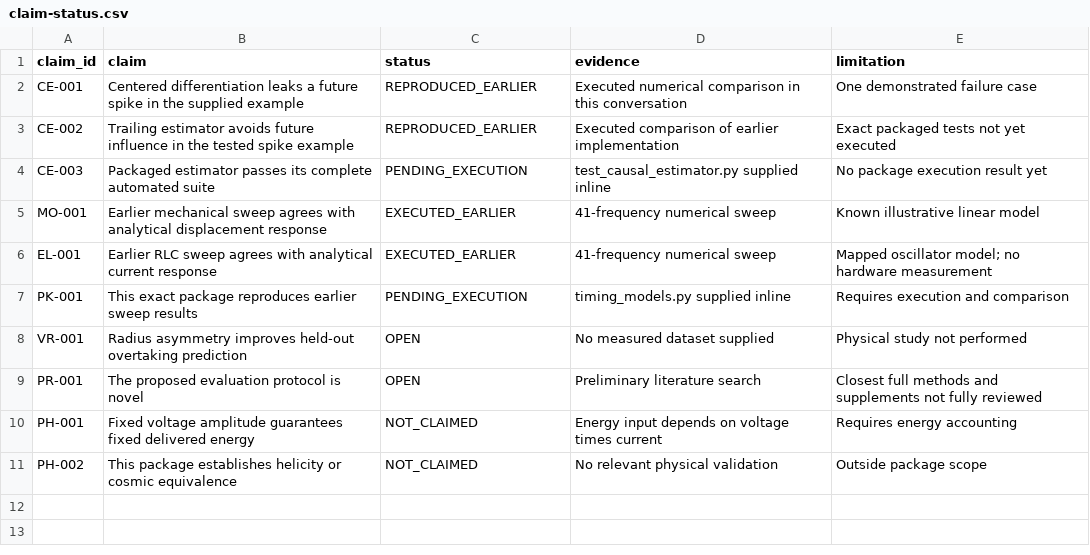
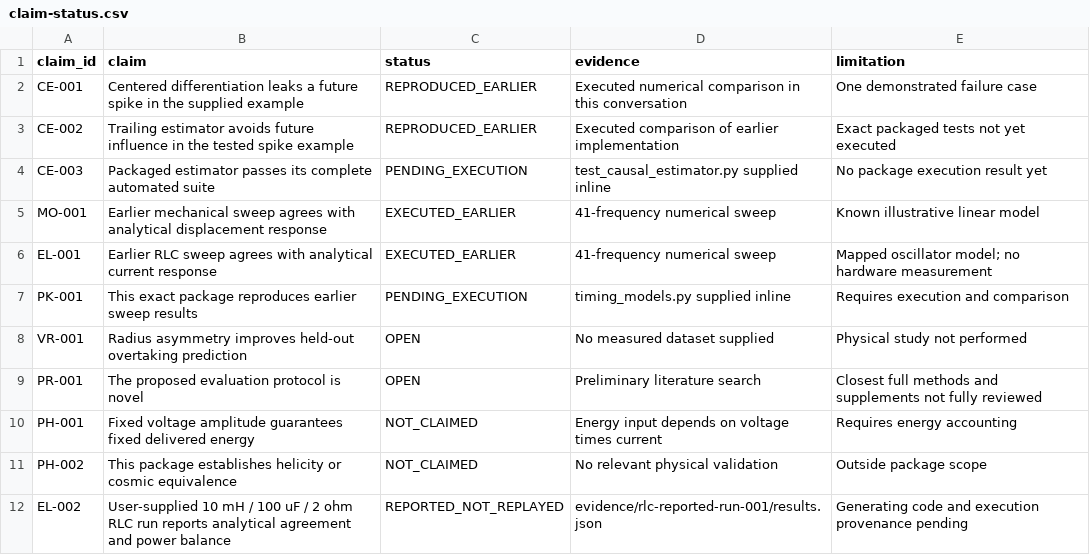
Before and after one commit to quantarion369-arch/AQARION, a CSV file: AQARION-QUANTARION-AI/research/time-and-modes/claim-status.csv, drawn as a sheet.

Commit message:
Add new claim status entry for RLC run

```diff
--- a/AQARION-QUANTARION-AI/research/time-and-modes/claim-status.csv
+++ b/AQARION-QUANTARION-AI/research/time-and-modes/claim-status.csv
@@ -11 +11,2 @@ PH-001,"Fixed voltage amplitude guarantees fixed delivered energy","NOT_CLAIMED"
 PH-002,"This package establishes helicity or cosmic equivalence","NOT_CLAIMED","No relevant physical validation","Outside package scope"
+EL-002,"User-supplied 10 mH / 100 uF / 2 ohm RLC run reports analytical agreement and power balance","REPORTED_NOT_REPLAYED","evidence/rlc-reported-run-001/results.json","Generating code and execution provenance pending"
```
